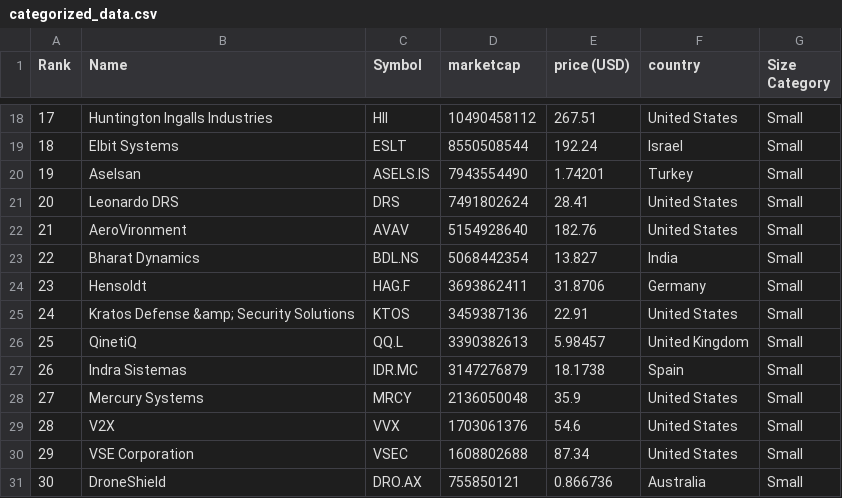
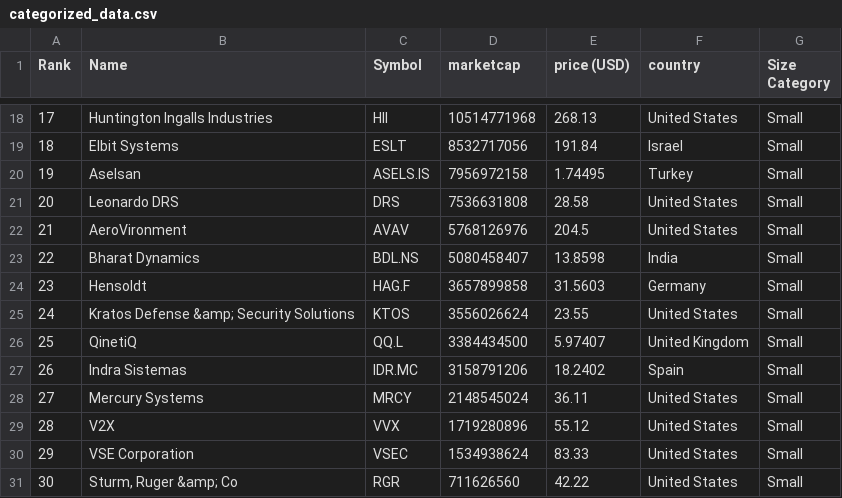
Before and after one commit to artfisica/taller-venezuela-junio-2024, a CSV file: categorized_data.csv, drawn as a sheet; only a part is shown, gaps mark what is left out; the diff covers the shown part only.

```diff
--- a/categorized_data.csv
+++ b/categorized_data.csv
@@ -18,14 +18,14 @@ Rank,Name,Symbol,marketcap,price (USD),country,Size Category
-17,Huntington Ingalls Industries,HII,10490458112,267.51,United States,Small
-18,Elbit Systems,ESLT,8550508544,192.24,Israel,Small
-19,Aselsan,ASELS.IS,7943554490,1.74201,Turkey,Small
-20,Leonardo DRS,DRS,7491802624,28.41,United States,Small
-21,AeroVironment,AVAV,5154928640,182.76,United States,Small
-22,Bharat Dynamics,BDL.NS,5068442354,13.827,India,Small
-23,Hensoldt,HAG.F,3693862411,31.8706,Germany,Small
-24,Kratos Defense &amp; Security Solutions,KTOS,3459387136,22.91,United States,Small
-25,QinetiQ,QQ.L,3390382613,5.98457,United Kingdom,Small
-26,Indra Sistemas,IDR.MC,3147276879,18.1738,Spain,Small
-27,Mercury Systems,MRCY,2136050048,35.9,United States,Small
-28,V2X,VVX,1703061376,54.6,United States,Small
-29,VSE Corporation,VSEC,1608802688,87.34,United States,Small
-30,DroneShield,DRO.AX,755850121,0.866736,Australia,Small
+17,Huntington Ingalls Industries,HII,10514771968,268.13,United States,Small
+18,Elbit Systems,ESLT,8532717056,191.84,Israel,Small
+19,Aselsan,ASELS.IS,7956972158,1.74495,Turkey,Small
+20,Leonardo DRS,DRS,7536631808,28.58,United States,Small
+21,AeroVironment,AVAV,5768126976,204.5,United States,Small
+22,Bharat Dynamics,BDL.NS,5080458407,13.8598,India,Small
+23,Hensoldt,HAG.F,3657899858,31.5603,Germany,Small
+24,Kratos Defense &amp; Security Solutions,KTOS,3556026624,23.55,United States,Small
+25,QinetiQ,QQ.L,3384434500,5.97407,United Kingdom,Small
+26,Indra Sistemas,IDR.MC,3158791206,18.2402,Spain,Small
+27,Mercury Systems,MRCY,2148545024,36.11,United States,Small
+28,V2X,VVX,1719280896,55.12,United States,Small
+29,VSE Corporation,VSEC,1534938624,83.33,United States,Small
+30,"Sturm, Ruger &amp; Co",RGR,711626560,42.22,United States,Small
```
Also changed, not shown: 45 edited cells elsewhere in this file, data.csv.
